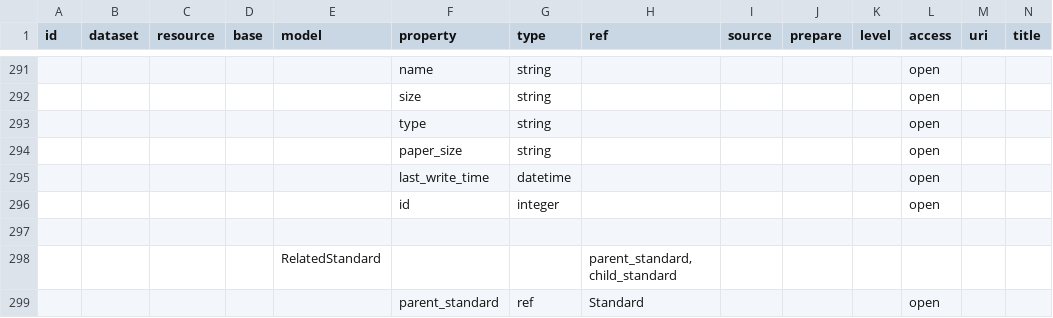
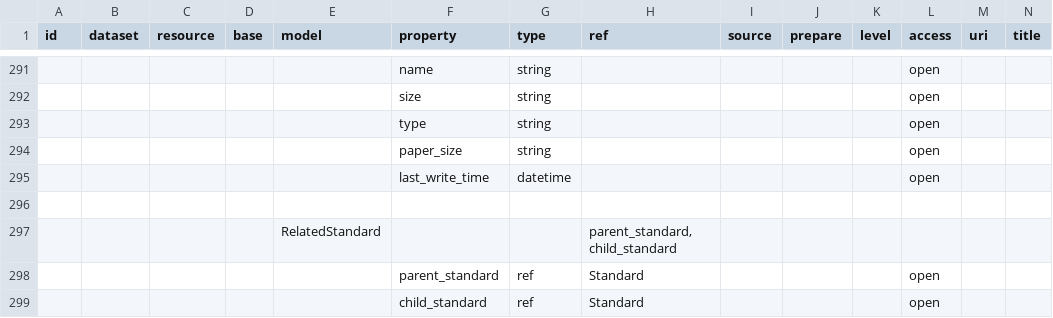
Before and after one commit to atviriduomenys/manifest, a CSV file: datasets/gov/lst/standards.csv, drawn as a sheet; only a part is shown, gaps mark what is left out; the shorter side is filled out with more unchanged rows; rows hold the shown columns only; the diff names each change by its address in the sheet, - before the commit and + after, or states it on an @@ line.

Commit message:
Update standards.csv

```diff
--- a/datasets/gov/lst/standards.csv
+++ b/datasets/gov/lst/standards.csv
-row 296:  |  |  |  |  | id | integer |  |  |  |  | open
```
